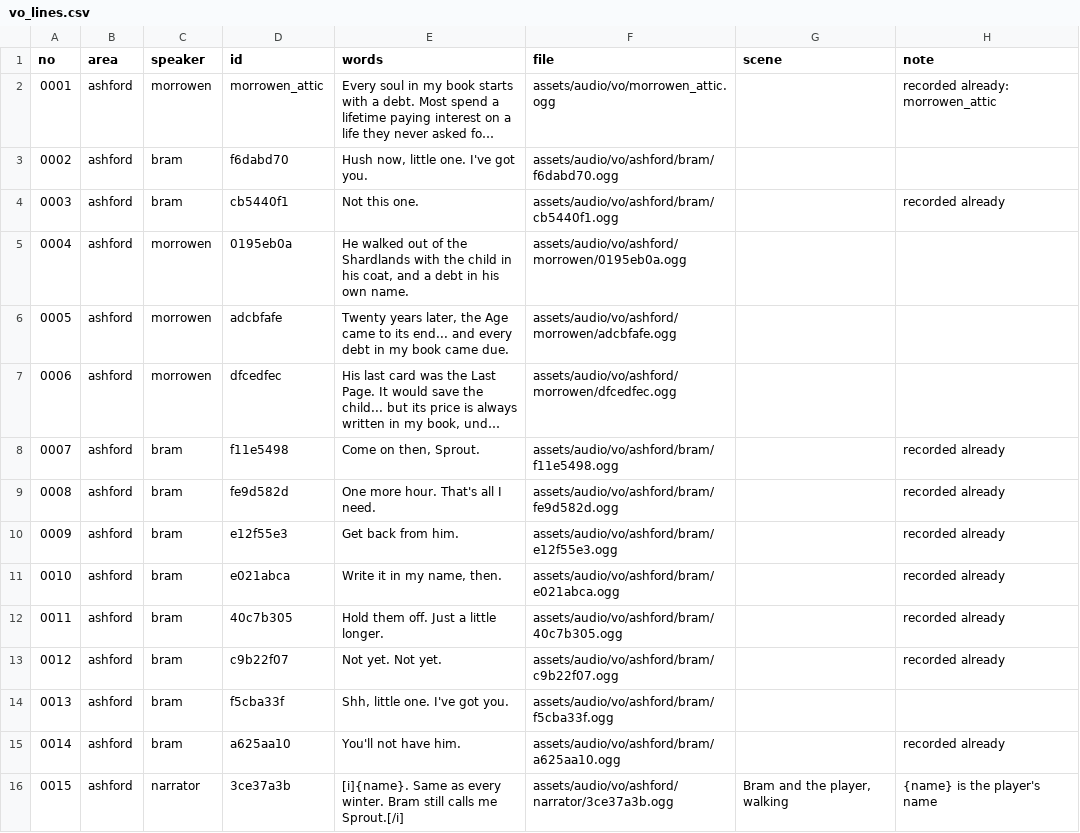
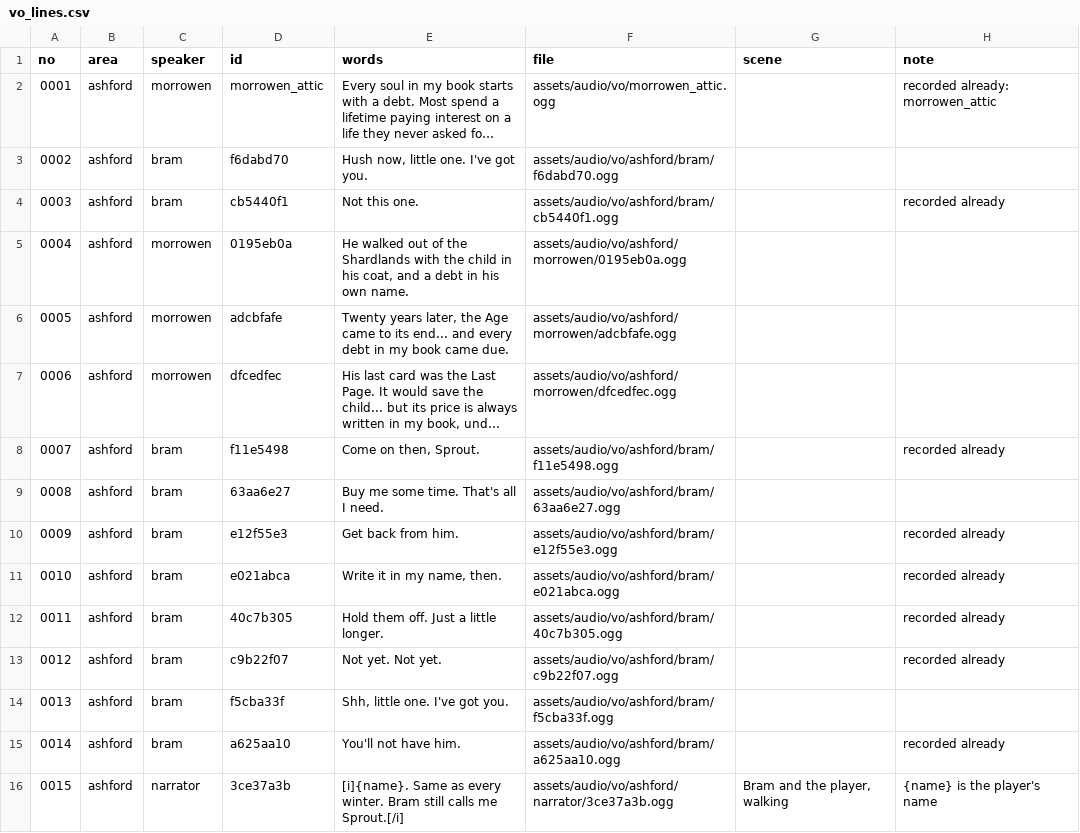
Before and after one commit to fg29cw8knf-wq/covenant-war, a CSV file: docs/script/vo_lines.csv, drawn as a sheet; only a part is shown; long unchanged cells end in ….

```diff
--- a/docs/script/vo_lines.csv
+++ b/docs/script/vo_lines.csv
@@ -8,3 +8,3 @@ no,area,speaker,id,words,file,scene,note
 0007,ashford,bram,f11e5498,"Come on then, Sprout.",assets/audio/vo/ashford/bram/f11e5498.ogg,,recorded already
-0008,ashford,bram,fe9d582d,One more hour. That's all I need.,assets/audio/vo/ashford/bram/fe9d582d.ogg,,recorded already
+0008,ashford,bram,63aa6e27,Buy me some time. That's all I need.,assets/audio/vo/ashford/bram/63aa6e27.ogg,,
 0009,ashford,bram,e12f55e3,Get back from him.,assets/audio/vo/ashford/bram/e12f55e3.ogg,,recorded already
```
Also changed, not shown: 8 other files.
